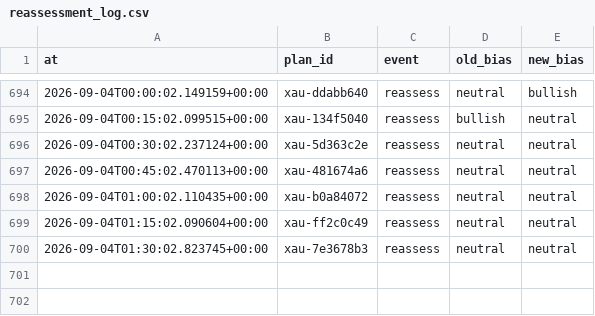
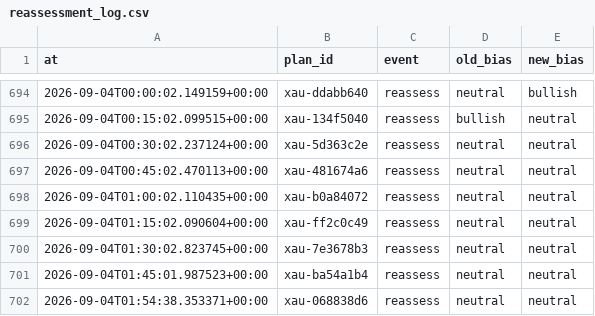
Before and after one commit to seyedmahdiesmailian/hermes-trading, a CSV file: data/xau_plan/reassessment_log.csv, drawn as a sheet; only a part is shown, gaps mark what is left out; the diff names each change by its address in the sheet, - before the commit and + after, or states it on an @@ line.

```diff
--- a/data/xau_plan/reassessment_log.csv
+++ b/data/xau_plan/reassessment_log.csv
+row 701: 2026-09-04T01:45:01.987523+00:00 | xau-ba54a1b4 | reassess | neutral | neutral
+row 702: 2026-09-04T01:54:38.353371+00:00 | xau-068838d6 | reassess | neutral | neutral
```
Also changed, not shown: 12 other files.
